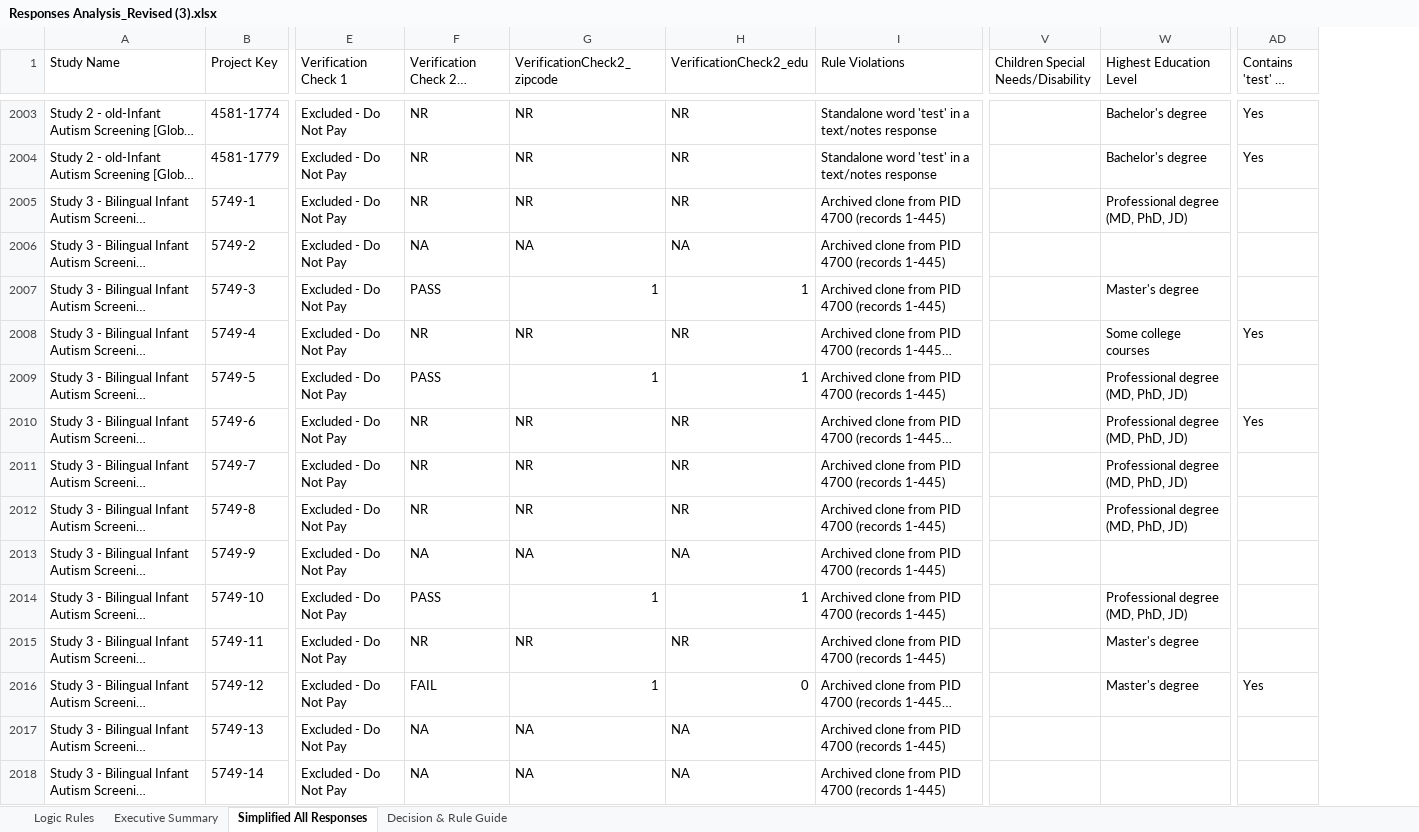
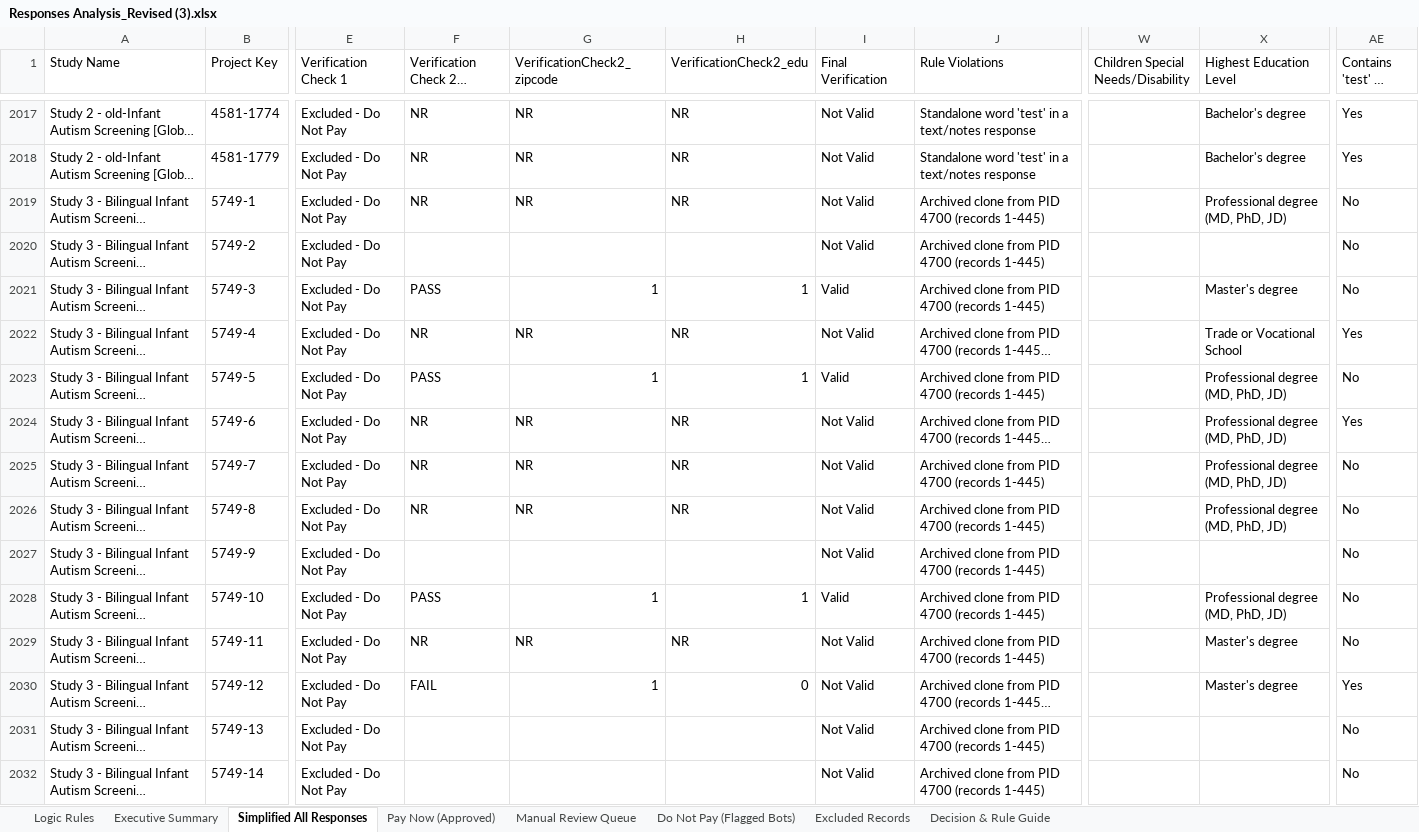
Before and after one commit to namo507/esd-redcap-metadata-watcher, an Excel workbook: projects/caregiver-cluster-analysis/Responses Analysis_Revised (3).xlsx, sheet Simplified All Responses, drawn as a sheet; only a part is shown, gaps mark what is left out; long unchanged cells end in …; values as stored, in another font and other column widths than the file's, no cell formats; addresses are those after the commit; the diff covers the shown part only; the diff names each change by its address in the sheet, - before the commit and + after, or states it on an @@ line.

```diff
--- a/projects/caregiver-cluster-analysis/Responses Analysis_Revised (3).xlsx (sheet Simplified All Responses)
+++ b/projects/caregiver-cluster-analysis/Responses Analysis_Revised (3).xlsx (sheet Simplified All Responses)
@@ sheet tab unhidden: Pay Now (Approved) @@
@@ sheet tab unhidden: Manual Review Queue @@
@@ sheet tab unhidden: Do Not Pay (Flagged Bots) @@
@@ sheet tab unhidden: Excluded Records @@
+column I (Final Verification), rows 2017-2032: Not Valid | Not Valid | Not Valid | Not Valid | Valid | Not Valid | Valid | Not Valid | Not Valid | Not Valid | Not Valid | Valid | Not Valid | Not Valid | Not Valid | Not Valid
-AE2019:AE2021 (Contains 'test' in Text): (empty)
+AE2019:AE2021 (Contains 'test' in Text): No
-F2020: NA
+F2020: (empty)
-G2020 (VerificationCheck2_zipcode): NA
+G2020 (VerificationCheck2_zipcode): (empty)
-H2020 (VerificationCheck2_edu): NA
+H2020 (VerificationCheck2_edu): (empty)
-X2022 (Highest Education Level): Some college courses
+X2022 (Highest Education Level): Trade or Vocational School
-AE2023 (Contains 'test' in Text): (empty)
+AE2023 (Contains 'test' in Text): No
-AE2025:AE2029 (Contains 'test' in Text): (empty)
+AE2025:AE2029 (Contains 'test' in Text): No
-F2027: NA
+F2027: (empty)
-G2027 (VerificationCheck2_zipcode): NA
+G2027 (VerificationCheck2_zipcode): (empty)
-H2027 (VerificationCheck2_edu): NA
+H2027 (VerificationCheck2_edu): (empty)
-F2031:F2032: NA
+F2031:F2032: (empty)
-G2031:G2032 (VerificationCheck2_zipcode): NA
+G2031:G2032 (VerificationCheck2_zipcode): (empty)
-H2031:H2032 (VerificationCheck2_edu): NA
+H2031:H2032 (VerificationCheck2_edu): (empty)
-AE2031:AE2032 (Contains 'test' in Text): (empty)
+AE2031:AE2032 (Contains 'test' in Text): No
```
Also changed, not shown: 23 added rows and 1208 edited cells elsewhere in this sheet, sheet Executive Summary, sheet Decision & Rule Guide, sheet Logic Rules, cell formats, formulas that keep their value, projects/caregiver-cluster-analysis/Caregiver Outputs/Simplified all responses.xlsx, projects/caregiver-cluster-analysis/Simplified all responses.xlsx, 3 other files.
